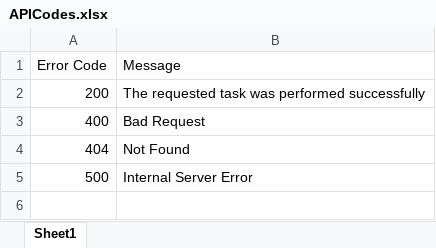
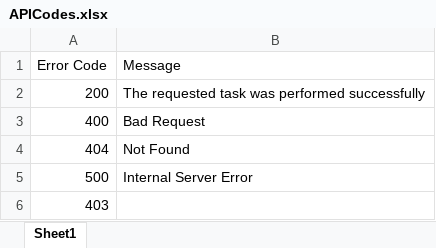
Before and after one commit to Jaminima/Twitch-Discord-Reward-Bot, an Excel workbook: Twitch-Discord-Reward-API/APICodes.xlsx, sheet Sheet1, drawn as a sheet; values as stored, in another font and other column widths than the file's, no borders; the diff names each change by its address in the sheet, - before the commit and + after, or states it on an @@ line.

```diff
--- a/Twitch-Discord-Reward-API/APICodes.xlsx (sheet Sheet1)
+++ b/Twitch-Discord-Reward-API/APICodes.xlsx (sheet Sheet1)
+row 6: 403
```
Also changed, not shown: 3 other files.
